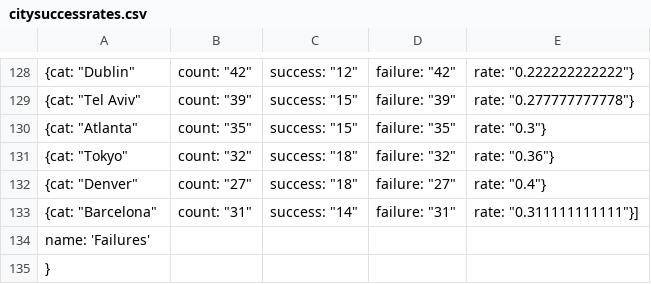
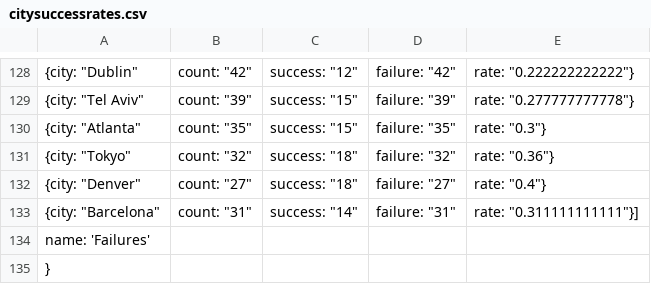
Before and after one commit to nicodri/CS109_crunchbase, a CSV file: citysuccessrates.csv, drawn as a sheet; only a part is shown, gaps mark what is left out; the diff covers the shown part only; the diff names each change by its address in the sheet, - before the commit and + after, or states it on an @@ line.

```diff
--- a/citysuccessrates.csv
+++ b/citysuccessrates.csv
-A128: {cat: "Dublin"
+A128: {city: "Dublin"
-A129: {cat: "Tel Aviv"
+A129: {city: "Tel Aviv"
-A130: {cat: "Atlanta"
+A130: {city: "Atlanta"
-A131: {cat: "Tokyo"
+A131: {city: "Tokyo"
-A132: {cat: "Denver"
+A132: {city: "Denver"
-A133: {cat: "Barcelona"
+A133: {city: "Barcelona"
```
Also changed, not shown: 54 edited cells elsewhere in this file, 3 other files.
